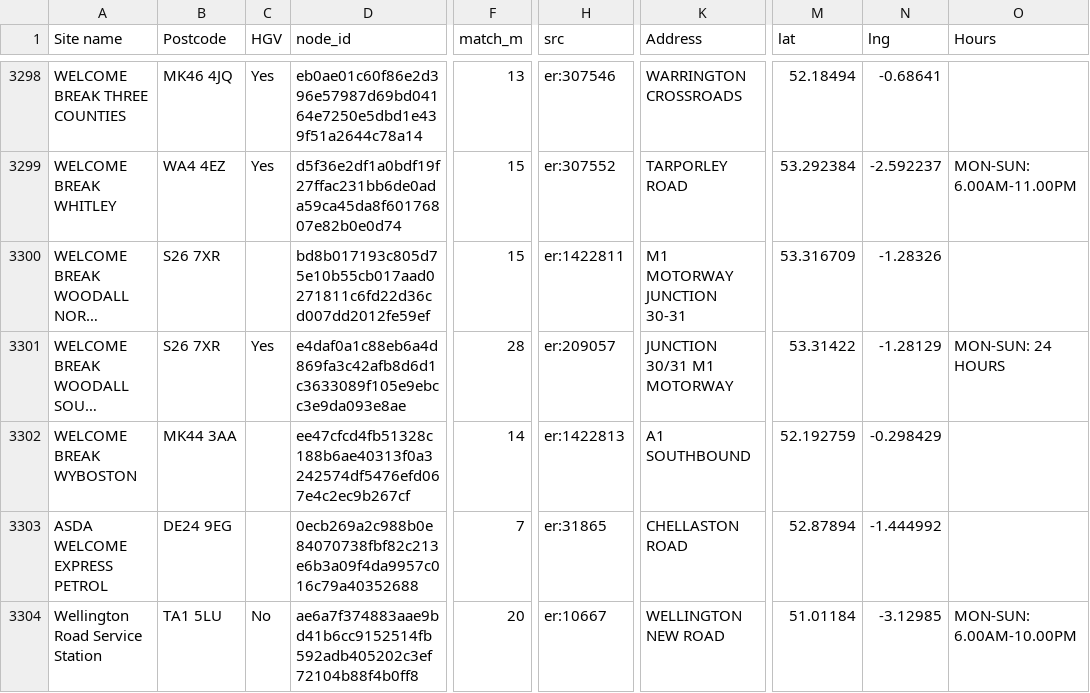
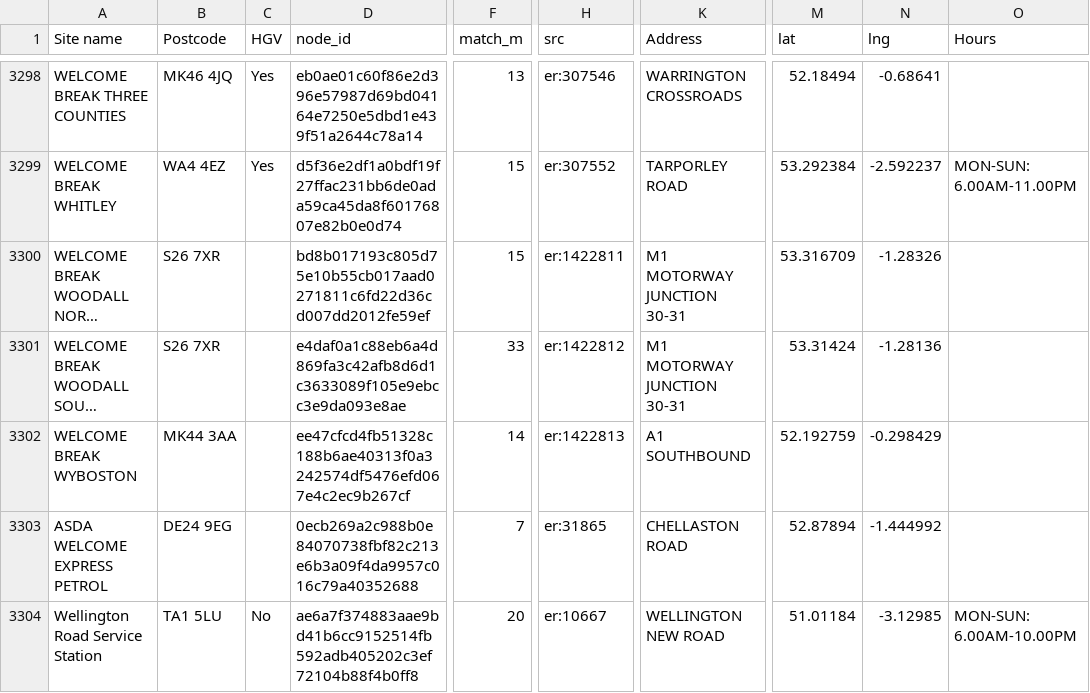
Before and after one commit to harries2000-prog/uk-fuel-map, a CSV file: work/cards/shell-fleet-multi.csv, drawn as a sheet; only a part is shown, gaps mark what is left out; long unchanged cells end in …; the diff covers the shown part only; the diff names each change by its address in the sheet, - before the commit and + after, or states it on an @@ line.

Commit message:
Update 29 card lists + Keyfuels (updater)

```diff
--- a/work/cards/shell-fleet-multi.csv
+++ b/work/cards/shell-fleet-multi.csv
-C3301 (HGV): Yes
+C3301 (HGV): (empty)
-F3301 (match_m): 28
+F3301 (match_m): 33
-H3301 (src): er:209057
+H3301 (src): er:1422812
-K3301 (Address): JUNCTION 30/31 M1 MOTORWAY
+K3301 (Address): M1 MOTORWAY JUNCTION 30-31
-M3301 (lat): 53.31422
+M3301 (lat): 53.31424
-N3301 (lng): -1.28129
+N3301 (lng): -1.28136
-O3301 (Hours): MON-SUN: 24 HOURS
+O3301 (Hours): (empty)
```
Also changed, not shown: 9 moved rows and 17 edited cells elsewhere in this file, work/cards/bunker-plus.csv, work/cards/diesel-tracker.csv, 21 other files.
